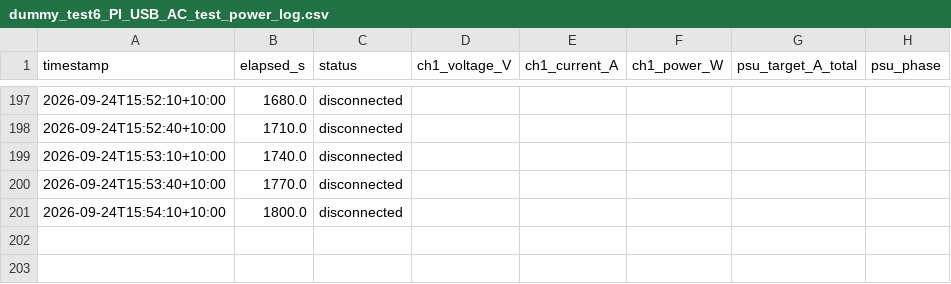
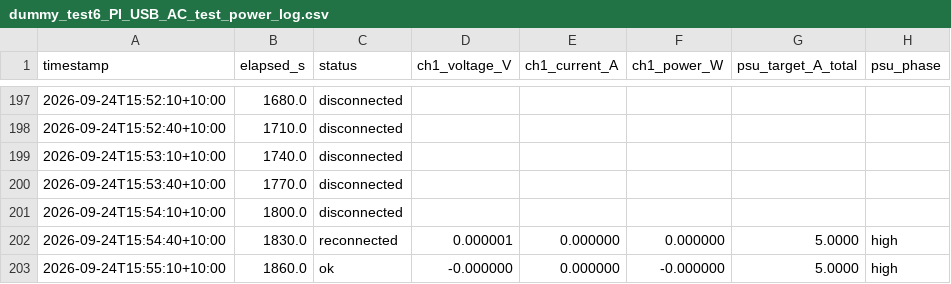
Before and after one commit to thommofrench/EGH490DataCapN11051205, a CSV file: dummy_test6_PI_USB_AC_test_power_log.csv, drawn as a sheet; only a part is shown, gaps mark what is left out; the diff names each change by its address in the sheet, - before the commit and + after, or states it on an @@ line.

Commit message:
data update 2026-09-24T15:55:13

```diff
--- a/dummy_test6_PI_USB_AC_test_power_log.csv
+++ b/dummy_test6_PI_USB_AC_test_power_log.csv
+row 202: 2026-09-24T15:54:40+10:00 | 1830.0 | reconnected | 0.000001 | 0.000000 | 0.000000 | 5.0000 | high
+row 203: 2026-09-24T15:55:10+10:00 | 1860.0 | ok | -0.000000 | 0.000000 | -0.000000 | 5.0000 | high
```
